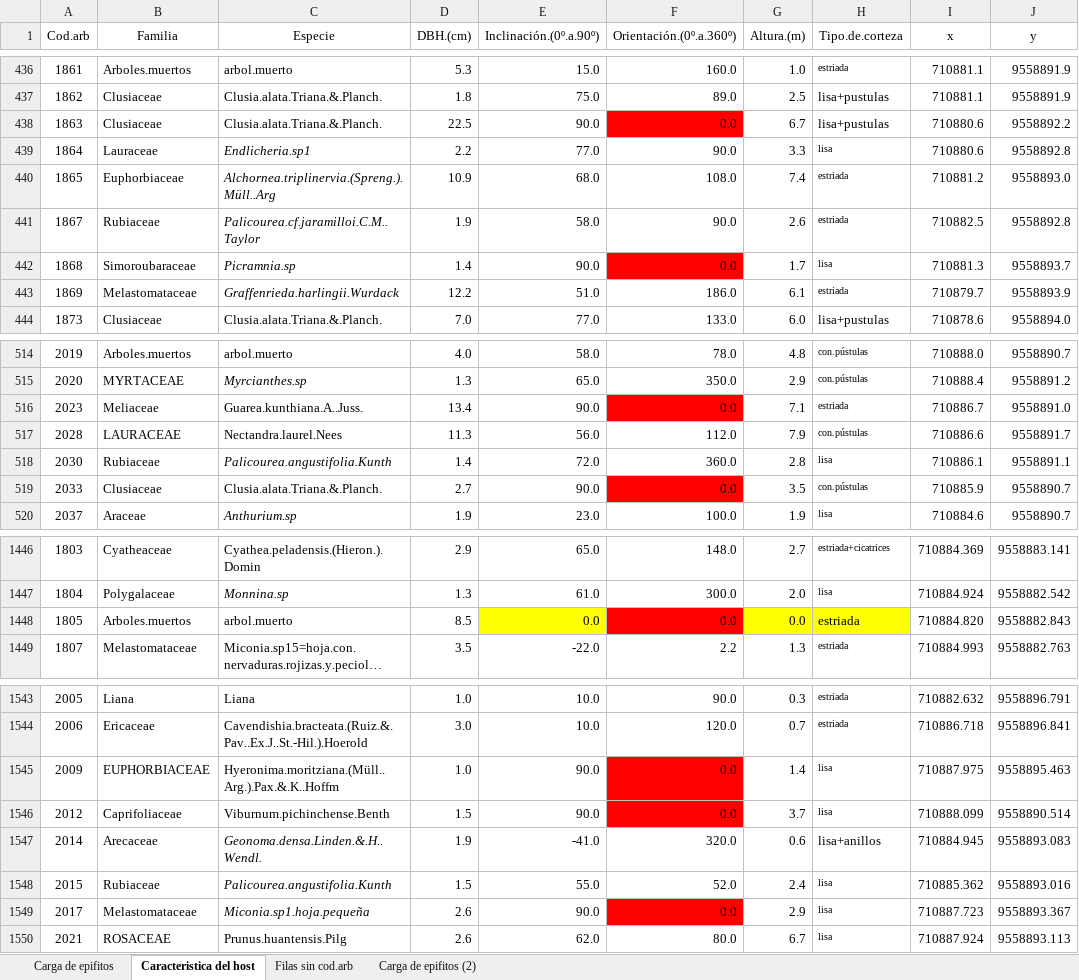
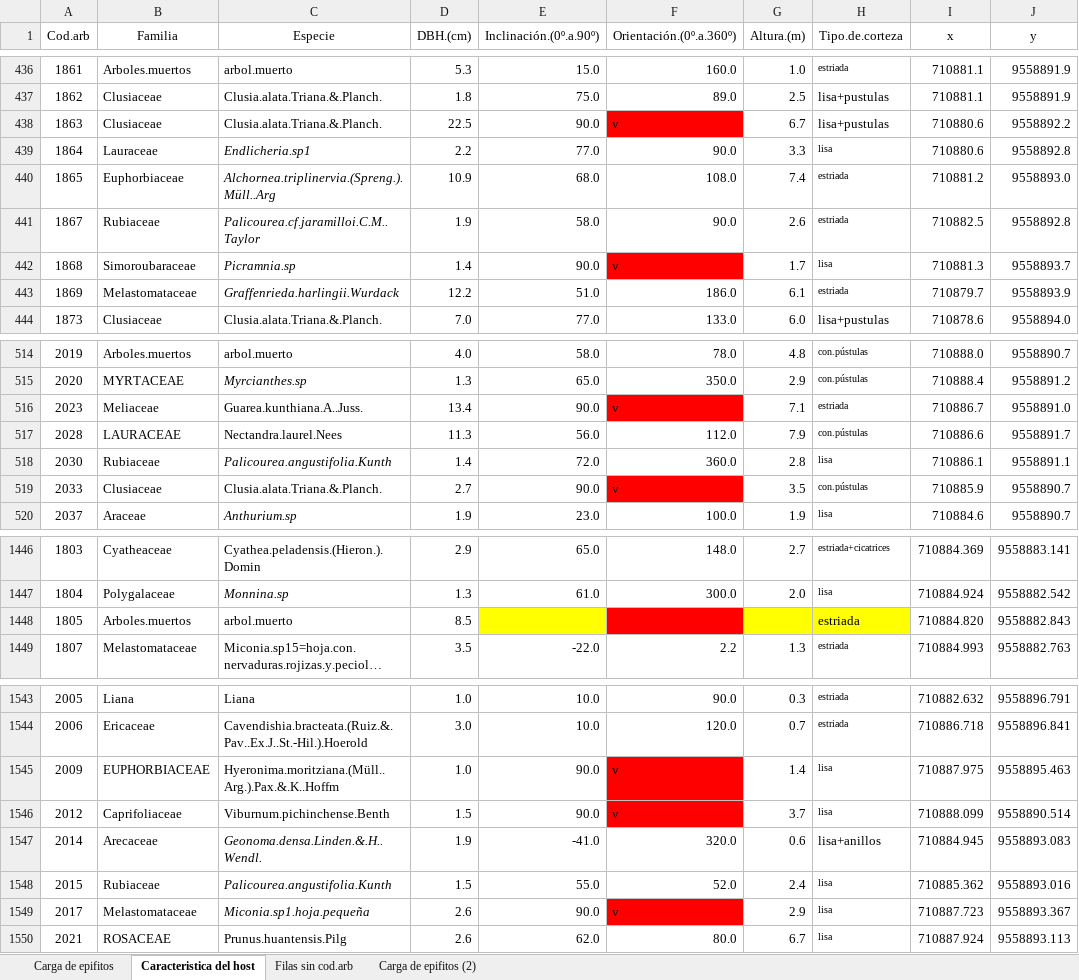
Before and after one commit to AgusLespi/naranjo, an Excel workbook: Carlos_Naranjo_Datos_Agus.xlsx, sheet Caracteristica del host, drawn as a sheet; only a part is shown, gaps mark what is left out; long unchanged cells end in …; values as stored, in another font and other column widths than the file's, no borders; the diff covers the shown part only; the diff names each change by its address in the sheet, - before the commit and + after, or states it on an @@ line.

```diff
--- a/Carlos_Naranjo_Datos_Agus.xlsx (sheet Caracteristica del host)
+++ b/Carlos_Naranjo_Datos_Agus.xlsx (sheet Caracteristica del host)
-F438 (Orientación.(0º.a.360º)): 0.0
+F438 (Orientación.(0º.a.360º)): v
-F442 (Orientación.(0º.a.360º)): 0.0
+F442 (Orientación.(0º.a.360º)): v
-F516 (Orientación.(0º.a.360º)): 0.0
+F516 (Orientación.(0º.a.360º)): v
-F519 (Orientación.(0º.a.360º)): 0.0
+F519 (Orientación.(0º.a.360º)): v
-E1448 (Inclinación.(0º.a.90º)): 0.0
+E1448 (Inclinación.(0º.a.90º)): (empty)
-F1448 (Orientación.(0º.a.360º)): 0.0
+F1448 (Orientación.(0º.a.360º)): (empty)
-G1448 (Altura.(m)): 0.0
+G1448 (Altura.(m)): (empty)
-F1545:F1546 (Orientación.(0º.a.360º)): 0.0
+F1545:F1546 (Orientación.(0º.a.360º)): v
-F1549 (Orientación.(0º.a.360º)): 0.0
+F1549 (Orientación.(0º.a.360º)): v
```
Also changed, not shown: 43 edited cells elsewhere in this sheet.
